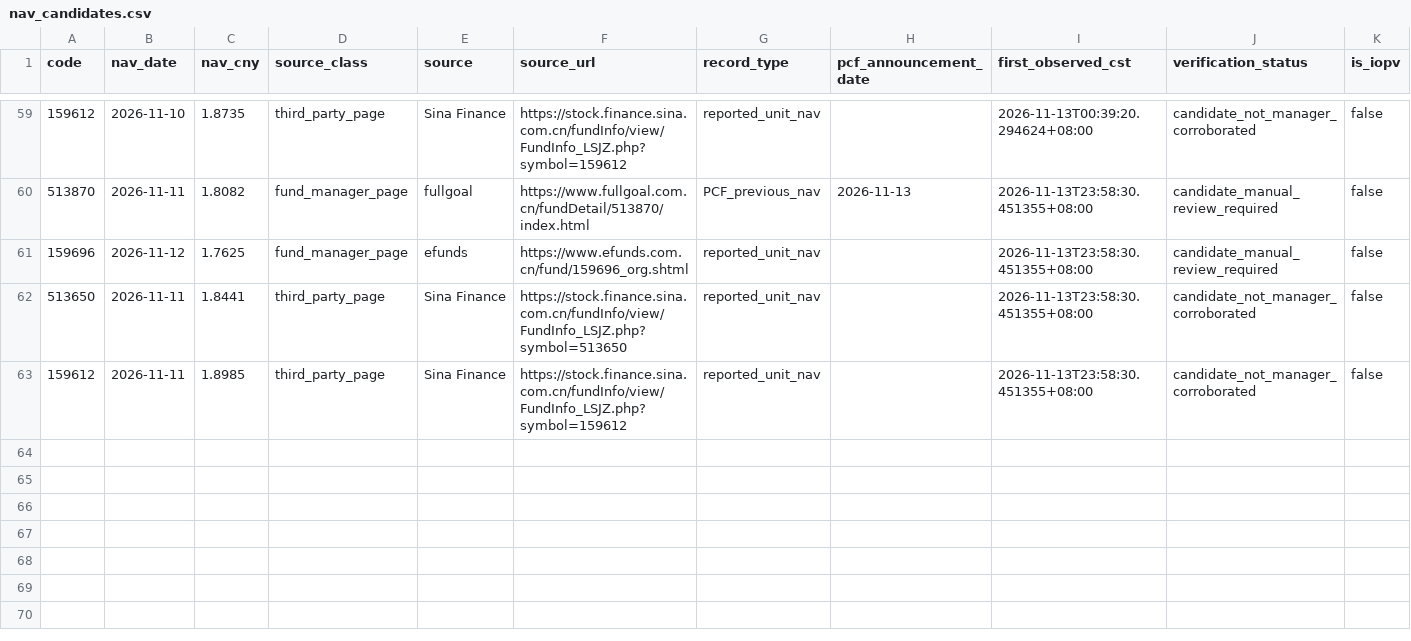
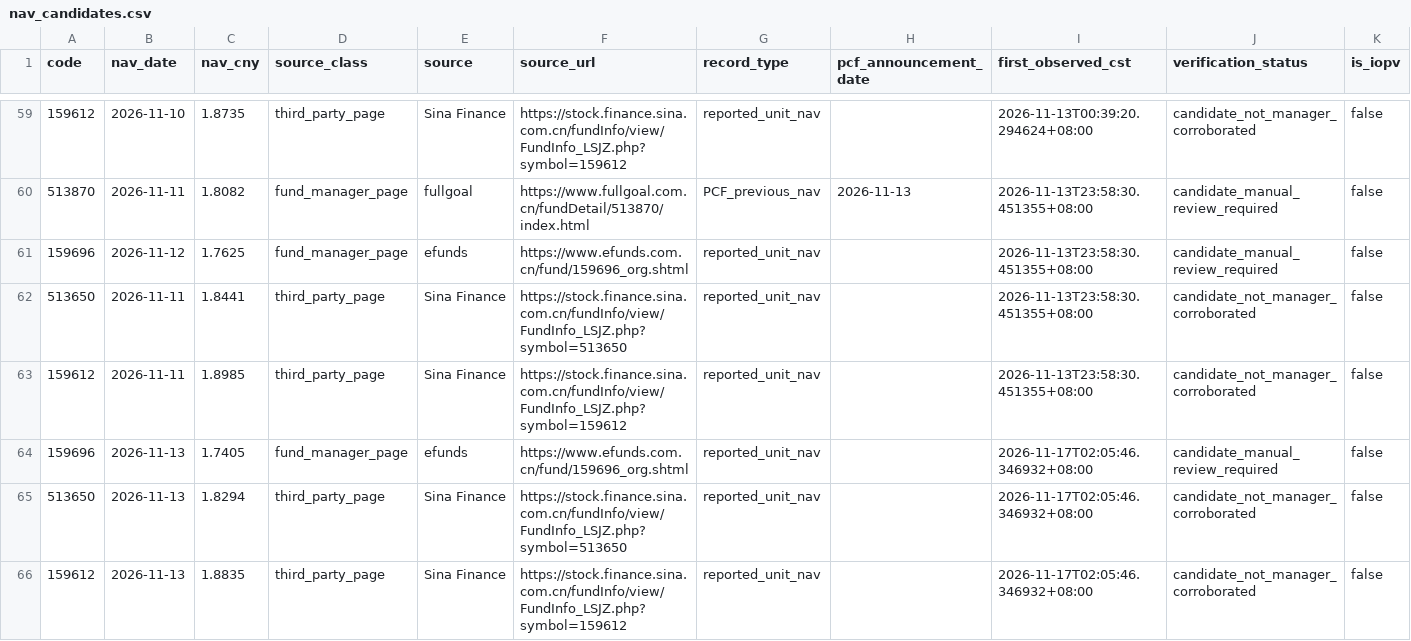
Before and after one commit to lilyQ-stack/qdii-etf-premium-tracker, a CSV file: data/nav_candidates.csv, drawn as a sheet; only a part is shown, gaps mark what is left out.

```diff
--- a/data/nav_candidates.csv
+++ b/data/nav_candidates.csv
@@ -63 +63,4 @@ code,nav_date,nav_cny,source_class,source,source_url,record_type,pcf_announcemen
 159612,2026-11-11,1.8985,third_party_page,Sina Finance,https://stock.finance.sina.com.cn/fundInfo/view/FundInfo_LSJZ.php?symbol=159612,reported_unit_nav,,2026-11-13T23:58:30.451355+08:00,candidate_not_manager_corroborated,false
+159696,2026-11-13,1.7405,fund_manager_page,efunds,https://www.efunds.com.cn/fund/159696_org.shtml,reported_unit_nav,,2026-11-17T02:05:46.346932+08:00,candidate_manual_review_required,false
+513650,2026-11-13,1.8294,third_party_page,Sina Finance,https://stock.finance.sina.com.cn/fundInfo/view/FundInfo_LSJZ.php?symbol=513650,reported_unit_nav,,2026-11-17T02:05:46.346932+08:00,candidate_not_manager_corroborated,false
+159612,2026-11-13,1.8835,third_party_page,Sina Finance,https://stock.finance.sina.com.cn/fundInfo/view/FundInfo_LSJZ.php?symbol=159612,reported_unit_nav,,2026-11-17T02:05:46.346932+08:00,candidate_not_manager_corroborated,false
```
